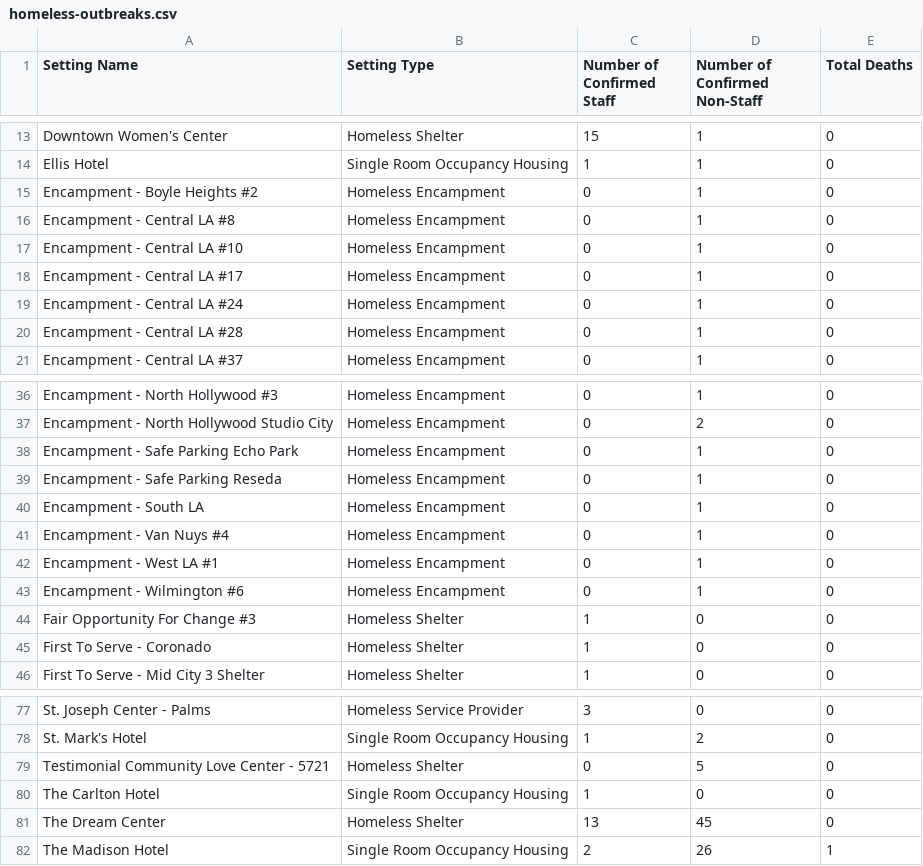
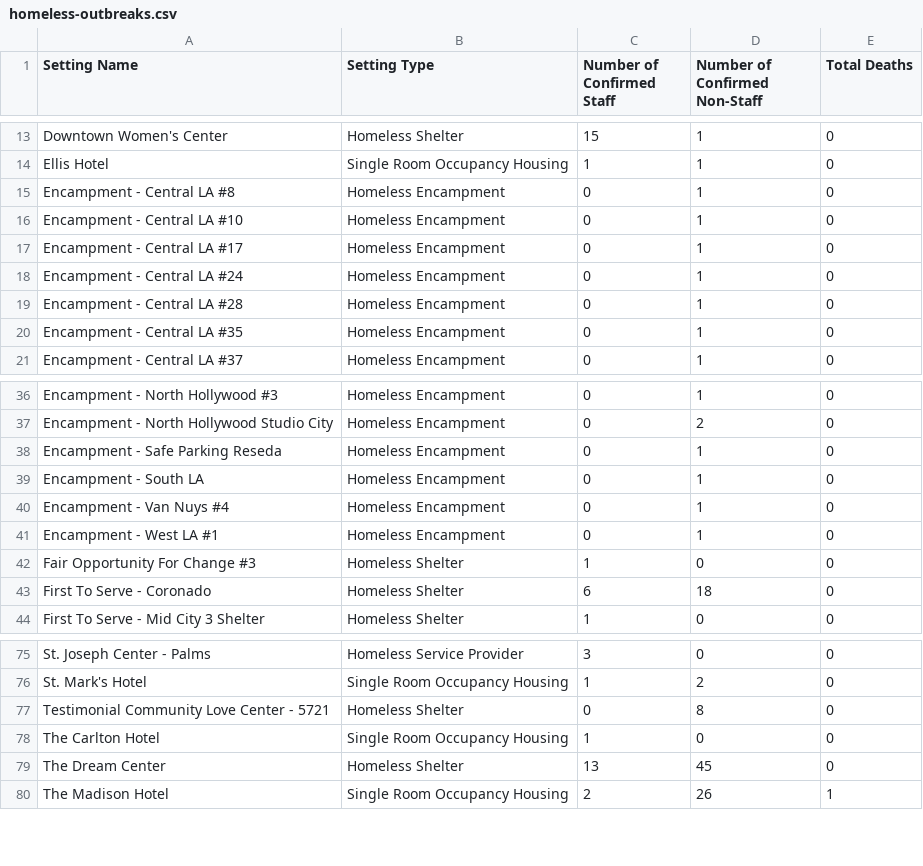
Before and after one commit to xander-hirsch/lac_covid19, a CSV file: docs/live/homeless-outbreaks.csv, drawn as a sheet; only a part is shown, gaps mark what is left out.

```diff
--- a/docs/live/homeless-outbreaks.csv
+++ b/docs/live/homeless-outbreaks.csv
@@ -14,3 +14,2 @@ Downtown Women's Center,Homeless Shelter,15,1,0
 Ellis Hotel,Single Room Occupancy Housing,1,1,0
-Encampment - Boyle Heights #2,Homeless Encampment,0,1,0
 Encampment - Central LA #8,Homeless Encampment,0,1,0
@@ -20,2 +19,3 @@ Encampment - Central LA #24,Homeless Encampment,0,1,0
 Encampment - Central LA #28,Homeless Encampment,0,1,0
+Encampment - Central LA #35,Homeless Encampment,0,1,0
 Encampment - Central LA #37,Homeless Encampment,0,1,0
@@ -37,3 +37,2 @@ Encampment - North Hollywood #3,Homeless Encampment,0,1,0
 Encampment - North Hollywood Studio City,Homeless Encampment,0,2,0
-Encampment - Safe Parking Echo Park,Homeless Encampment,0,1,0
 Encampment - Safe Parking Reseda,Homeless Encampment,0,1,0
@@ -42,5 +41,4 @@ Encampment - Van Nuys #4,Homeless Encampment,0,1,0
 Encampment - West LA #1,Homeless Encampment,0,1,0
-Encampment - Wilmington #6,Homeless Encampment,0,1,0
 Fair Opportunity For Change #3,Homeless Shelter,1,0,0
-First To Serve - Coronado,Homeless Shelter,1,0,0
+First To Serve - Coronado,Homeless Shelter,6,18,0
 First To Serve - Mid City 3 Shelter,Homeless Shelter,1,0,0
@@ -78,3 +76,3 @@ St. Joseph Center - Palms,Homeless Service Provider,3,0,0
 St. Mark's Hotel,Single Room Occupancy Housing,1,2,0
-Testimonial Community Love Center - 5721,Homeless Shelter,0,5,0
+Testimonial Community Love Center - 5721,Homeless Shelter,0,8,0
 The Carlton Hotel,Single Room Occupancy Housing,1,0,0
```
Also changed, not shown: docs/live/non-residential-outbreaks.csv, docs/live/residential-outbreaks.csv, 11 other files.
